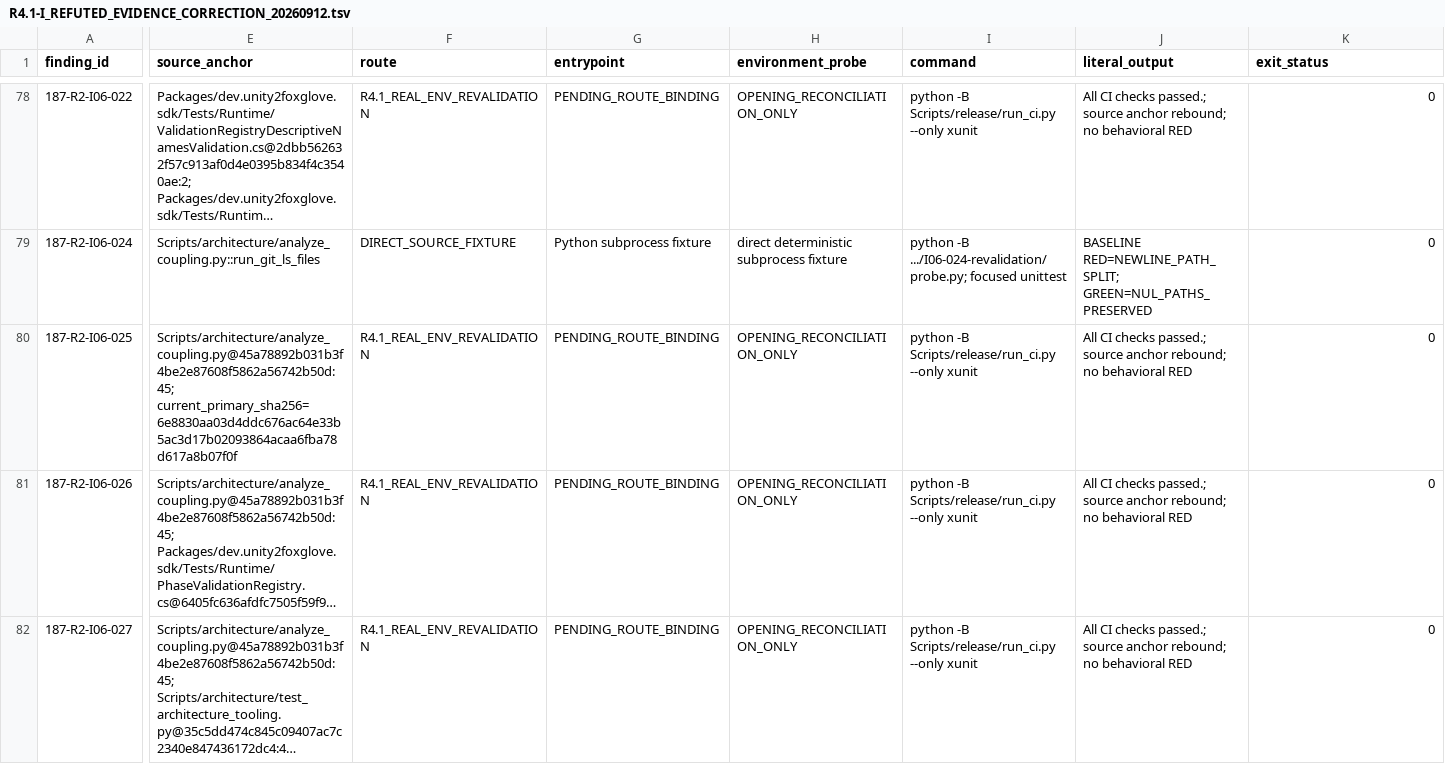
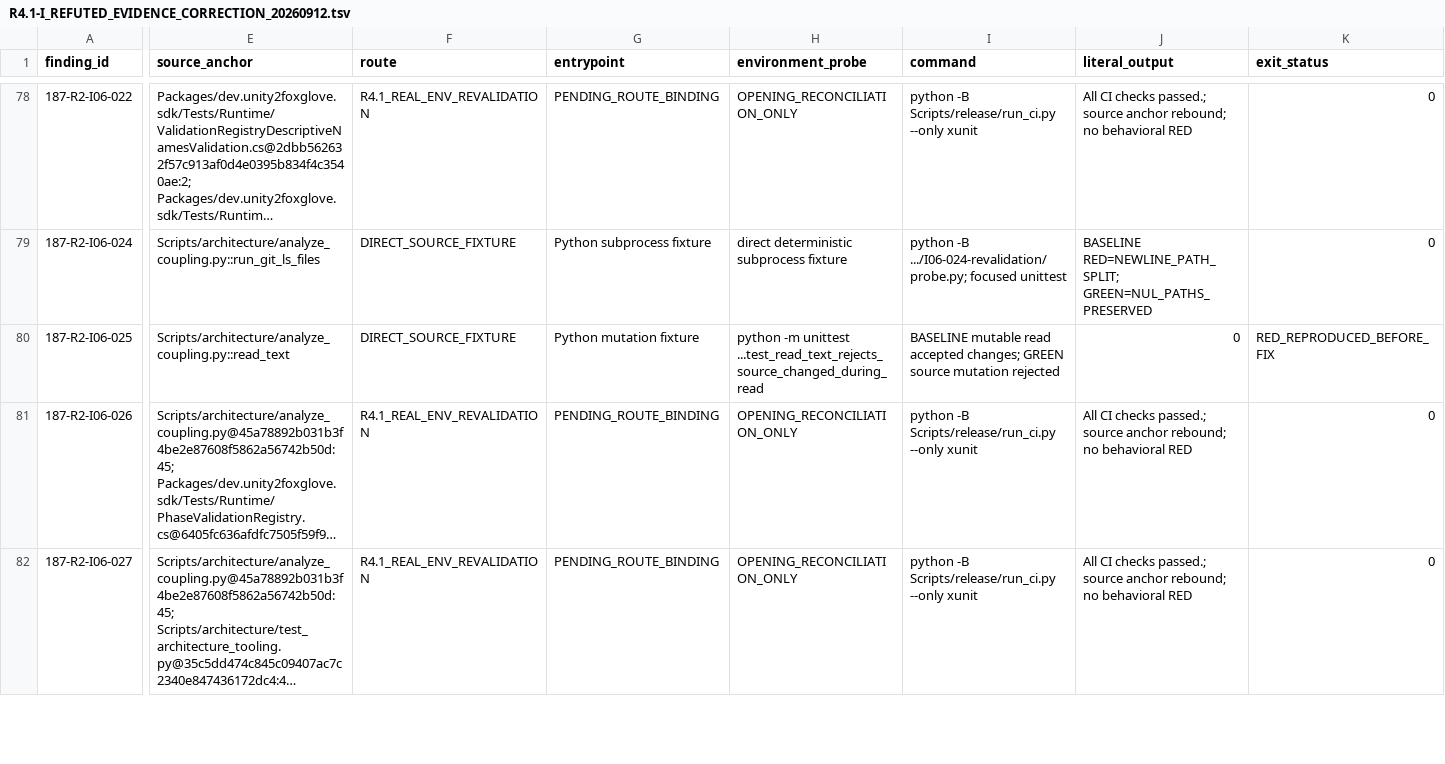
Before and after one commit to JianbinLiu-CFLab/unity-foxglove-sdk, a TSV file: build/phase187-round4/r4.1-real-environment-revalidation/i-series/R4.1-I_REFUTED_EVIDENCE_CORRECTION_20260912.tsv, drawn as a sheet; only a part is shown, gaps mark what is left out; long unchanged cells end in …; the diff covers the shown part only; the diff names each change by its address in the sheet, - before the commit and + after, or states it on an @@ line.

Commit message:
evidence(i06): close mutable source read finding

```diff
--- a/build/phase187-round4/r4.1-real-environment-revalidation/i-series/R4.1-I_REFUTED_EVIDENCE_CORRECTION_20260912.tsv
+++ b/build/phase187-round4/r4.1-real-environment-revalidation/i-series/R4.1-I_REFUTED_EVIDENCE_CORRECTION_20260912.tsv
-E80 (source_anchor): Scripts/architecture/analyze_coupling.py@45a78892b031b3f4be2e87608f5862a56742b50d:45; current_primary_sha256=6e8830aa03d4ddc676ac64e33b5ac3d17b02093864acaa6fba78d617a8b07f0f
+E80 (source_anchor): Scripts/architecture/analyze_coupling.py::read_text
-F80 (route): R4.1_REAL_ENV_REVALIDATION
+F80 (route): DIRECT_SOURCE_FIXTURE
-G80 (entrypoint): PENDING_ROUTE_BINDING
+G80 (entrypoint): Python mutation fixture
-H80 (environment_probe): OPENING_RECONCILIATION_ONLY
+H80 (environment_probe): python -m unittest ...test_read_text_rejects_source_changed_during_read
-I80 (command): python -B Scripts/release/run_ci.py --only xunit
+I80 (command): BASELINE mutable read accepted changes; GREEN source mutation rejected
-J80 (literal_output): All CI checks passed.; source anchor rebound; no behavioral RED
+J80 (literal_output): 0
-K80 (exit_status): 0
+K80 (exit_status): RED_REPRODUCED_BEFORE_FIX
```
Also changed, not shown: 6 edited cells elsewhere in this file.
